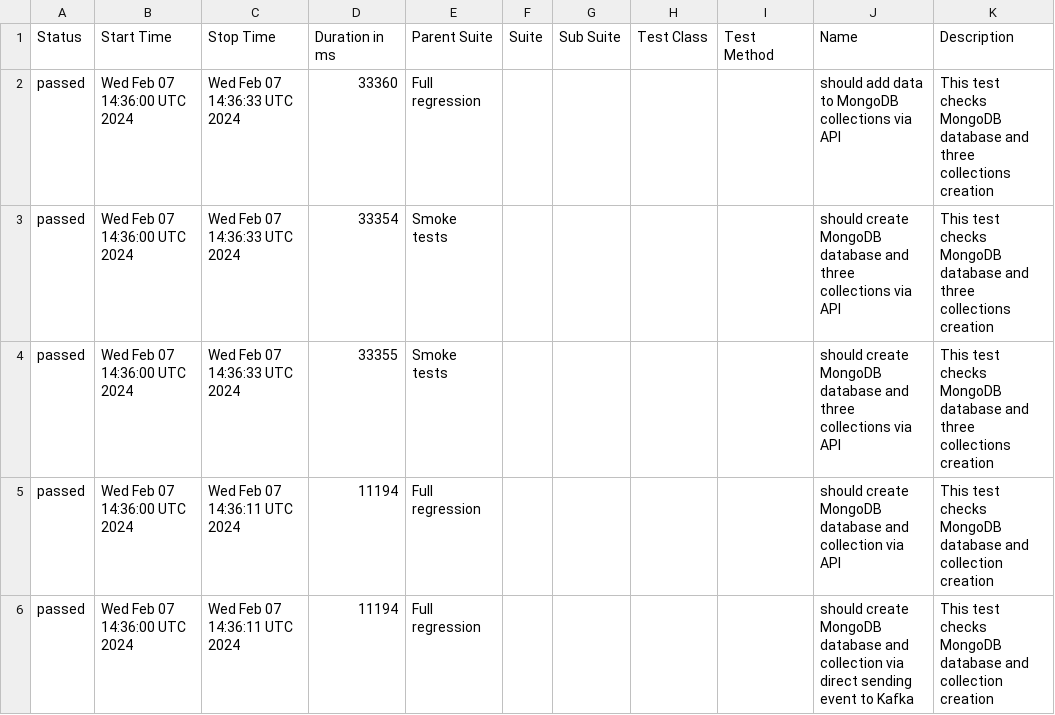
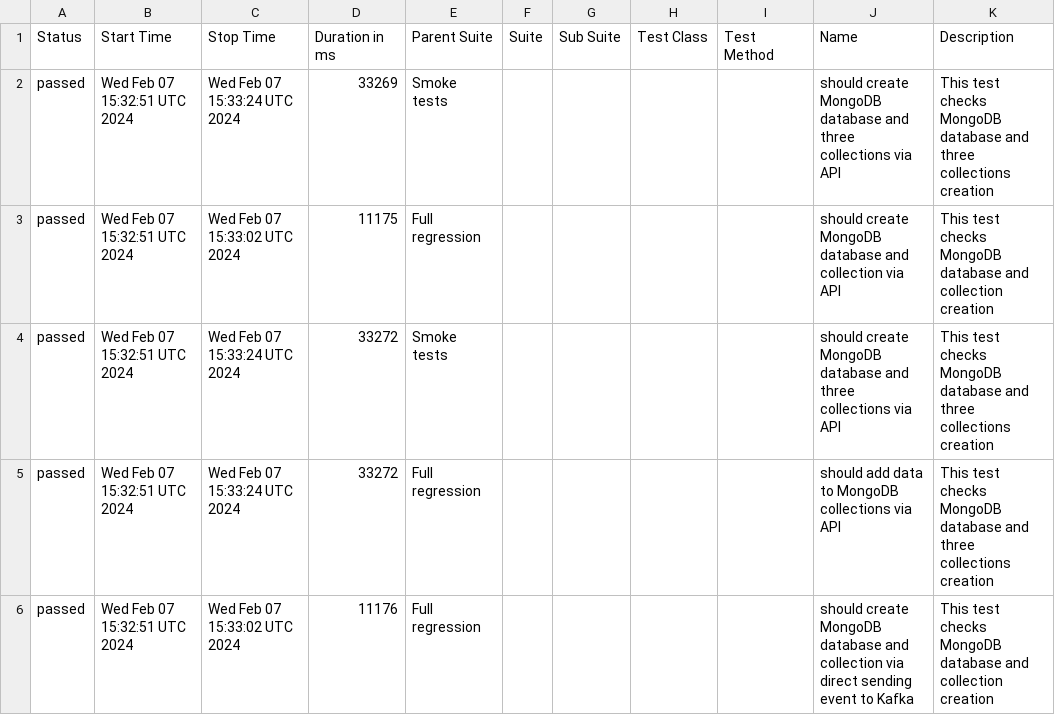
Before and after one commit to studyNewTrendsInAutomatedTesting/jestAllureResults, a CSV file: data/suites.csv, drawn as a sheet.

Commit message:
deploy: studyNewTrendsInAutomatedTesting/applicationToTestFromDockerCompose@69db567260840c19e9af2b9a997e3b0f222f4119

```diff
--- a/data/suites.csv
+++ b/data/suites.csv
@@ -1,6 +1,6 @@
 "Status","Start Time","Stop Time","Duration in ms","Parent Suite","Suite","Sub Suite","Test Class","Test Method","Name","Description"
-"passed","Wed Feb 07 14:36:00 UTC 2024","Wed Feb 07 14:36:33 UTC 2024","33360","Full regression","","","","","should add data to MongoDB collections via API","This test checks MongoDB database and three collections creation"
-"passed","Wed Feb 07 14:36:00 UTC 2024","Wed Feb 07 14:36:33 UTC 2024","33354","Smoke tests","","","","","should create MongoDB database and three collections via API","This test checks MongoDB database and three collections creation"
-"passed","Wed Feb 07 14:36:00 UTC 2024","Wed Feb 07 14:36:33 UTC 2024","33355","Smoke tests","","","","","should create MongoDB database and three collections via API","This test checks MongoDB database and three collections creation"
-"passed","Wed Feb 07 14:36:00 UTC 2024","Wed Feb 07 14:36:11 UTC 2024","11194","Full regression","","","","","should create MongoDB database and collection via API","This test checks MongoDB database and collection creation"
-"passed","Wed Feb 07 14:36:00 UTC 2024","Wed Feb 07 14:36:11 UTC 2024","11194","Full regression","","","","","should create MongoDB database and collection via direct sending event to Kafka","This test checks MongoDB database and collection creation"
+"passed","Wed Feb 07 15:32:51 UTC 2024","Wed Feb 07 15:33:24 UTC 2024","33269","Smoke tests","","","","","should create MongoDB database and three collections via API","This test checks MongoDB database and three collections creation"
+"passed","Wed Feb 07 15:32:51 UTC 2024","Wed Feb 07 15:33:02 UTC 2024","11175","Full regression","","","","","should create MongoDB database and collection via API","This test checks MongoDB database and collection creation"
+"passed","Wed Feb 07 15:32:51 UTC 2024","Wed Feb 07 15:33:24 UTC 2024","33272","Smoke tests","","","","","should create MongoDB database and three collections via API","This test checks MongoDB database and three collections creation"
+"passed","Wed Feb 07 15:32:51 UTC 2024","Wed Feb 07 15:33:24 UTC 2024","33272","Full regression","","","","","should add data to MongoDB collections via API","This test checks MongoDB database and three collections creation"
+"passed","Wed Feb 07 15:32:51 UTC 2024","Wed Feb 07 15:33:02 UTC 2024","11176","Full regression","","","","","should create MongoDB database and collection via direct sending event to Kafka","This test checks MongoDB database and collection creation"
```
Also changed, not shown: 24 other files.
